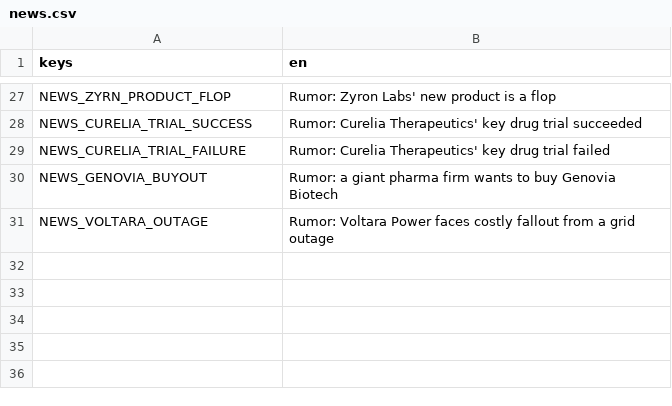
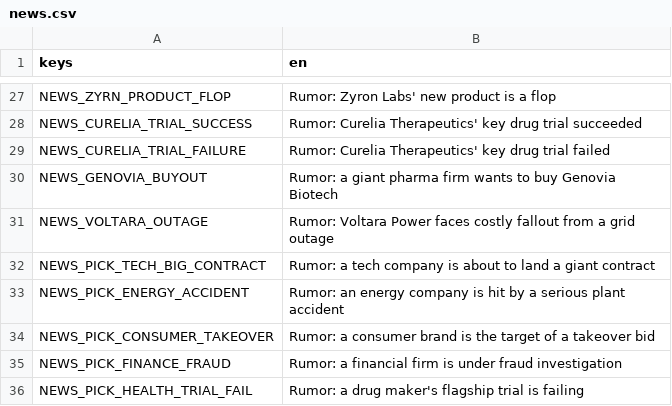
Before and after one commit to littenduck/stock-simulator, a CSV file: localization/news.csv, drawn as a sheet; only a part is shown, gaps mark what is left out.

```diff
--- a/localization/news.csv
+++ b/localization/news.csv
@@ -31 +31,6 @@ NEWS_GENOVIA_BUYOUT,Rumor: a giant pharma firm wants to buy Genovia Biotech
 NEWS_VOLTARA_OUTAGE,Rumor: Voltara Power faces costly fallout from a grid outage
+NEWS_PICK_TECH_BIG_CONTRACT,Rumor: a tech company is about to land a giant contract
+NEWS_PICK_ENERGY_ACCIDENT,Rumor: an energy company is hit by a serious plant accident
+NEWS_PICK_CONSUMER_TAKEOVER,Rumor: a consumer brand is the target of a takeover bid
+NEWS_PICK_FINANCE_FRAUD,Rumor: a financial firm is under fraud investigation
+NEWS_PICK_HEALTH_TRIAL_FAIL,Rumor: a drug maker's flagship trial is failing
```
Also changed, not shown: 37 other files.
